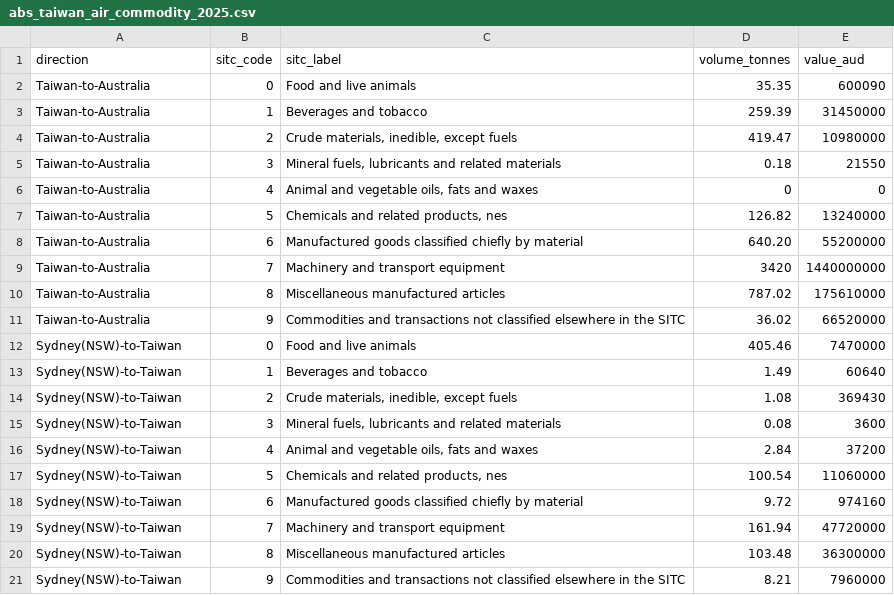
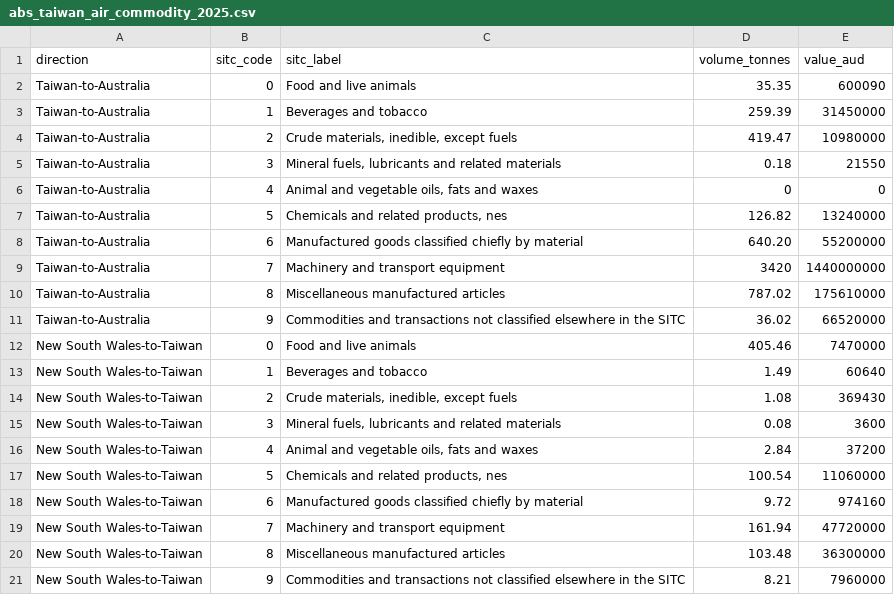
Before and after one commit to loveu8/loveu8.github.io, a CSV file: ai_report/2026/reference/data/abs_taiwan_air_commodity_2025.csv, drawn as a sheet.

Commit message:
content(ai_report): apply neutrality/data QA fixes to starlux report
Apply the 2026-09-22 QA's section-8 author decisions (items 1-17):

- Fix cargo value-vs-volume conflation (freight value can't prove
  it exceeds direct-flight capacity or that most of it transships)
- Correct NSW labeling (New South Wales, not "Sydney"); drop the
  cross-scope 1/16 comparison
- Soften overconfident wording: visa policy, financial health,
  Auckland fifth-freedom timeline, load-factor scenarios, incumbent
  schedule changes, external-analyst cost limitations
- Recompute H1 2026 annualised load-factor scenario with a full
  2019/2025/2026H1/2027 narrative
- Fix fleet-size time point, chapter count (ten -> eleven), pending
  cargo item, update date
- Add three new sources (China Airlines AU promo page, Travel Daily,
  Karryon NZ GSA coverage)
- Relabel NSW CSV/README direction values to New South Wales and
  record this round's Power BI re-verification

Add the QA document and the execution handoff checklist that this
round was carried out against.

```diff
--- a/ai_report/2026/reference/data/abs_taiwan_air_commodity_2025.csv
+++ b/ai_report/2026/reference/data/abs_taiwan_air_commodity_2025.csv
@@ -11,11 +11,11 @@ Taiwan-to-Australia,8,Miscellaneous manufactured articles,787.02,175610000
 Taiwan-to-Australia,9,Commodities and transactions not classified elsewhere in the SITC,36.02,66520000
-Sydney(NSW)-to-Taiwan,0,Food and live animals,405.46,7470000
-Sydney(NSW)-to-Taiwan,1,Beverages and tobacco,1.49,60640
-Sydney(NSW)-to-Taiwan,2,"Crude materials, inedible, except fuels",1.08,369430
-Sydney(NSW)-to-Taiwan,3,"Mineral fuels, lubricants and related materials",0.08,3600
-Sydney(NSW)-to-Taiwan,4,"Animal and vegetable oils, fats and waxes",2.84,37200
-Sydney(NSW)-to-Taiwan,5,"Chemicals and related products, nes",100.54,11060000
-Sydney(NSW)-to-Taiwan,6,Manufactured goods classified chiefly by material,9.72,974160
-Sydney(NSW)-to-Taiwan,7,Machinery and transport equipment,161.94,47720000
-Sydney(NSW)-to-Taiwan,8,Miscellaneous manufactured articles,103.48,36300000
-Sydney(NSW)-to-Taiwan,9,Commodities and transactions not classified elsewhere in the SITC,8.21,7960000
+New South Wales-to-Taiwan,0,Food and live animals,405.46,7470000
+New South Wales-to-Taiwan,1,Beverages and tobacco,1.49,60640
+New South Wales-to-Taiwan,2,"Crude materials, inedible, except fuels",1.08,369430
+New South Wales-to-Taiwan,3,"Mineral fuels, lubricants and related materials",0.08,3600
+New South Wales-to-Taiwan,4,"Animal and vegetable oils, fats and waxes",2.84,37200
+New South Wales-to-Taiwan,5,"Chemicals and related products, nes",100.54,11060000
+New South Wales-to-Taiwan,6,Manufactured goods classified chiefly by material,9.72,974160
+New South Wales-to-Taiwan,7,Machinery and transport equipment,161.94,47720000
+New South Wales-to-Taiwan,8,Miscellaneous manufactured articles,103.48,36300000
+New South Wales-to-Taiwan,9,Commodities and transactions not classified elsewhere in the SITC,8.21,7960000
```
Also changed, not shown: ai_report/2026/reference/data/abs_taiwan_air_totals_by_period.csv, 4 other files.
